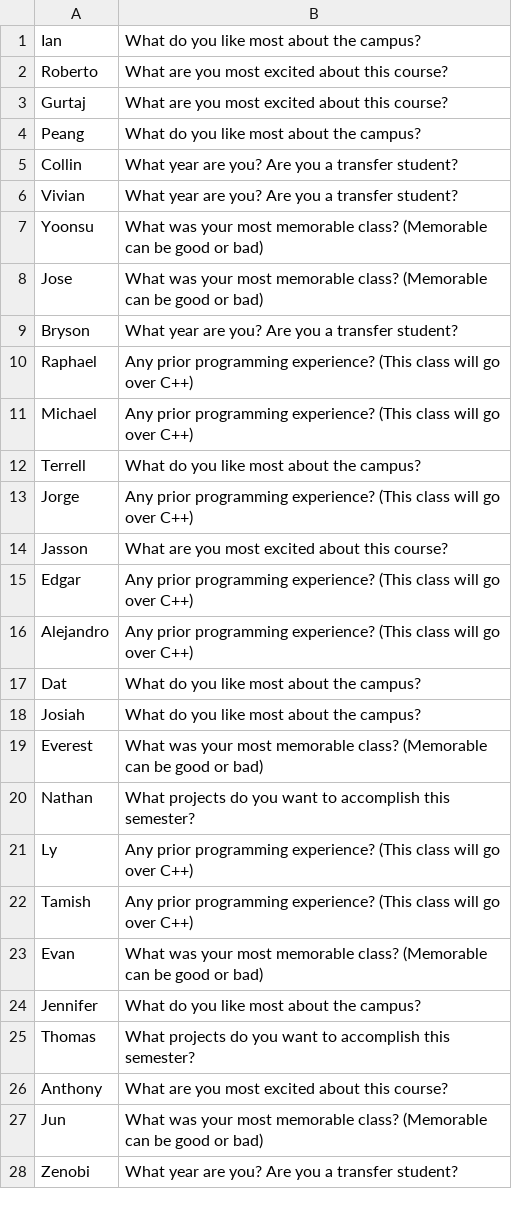
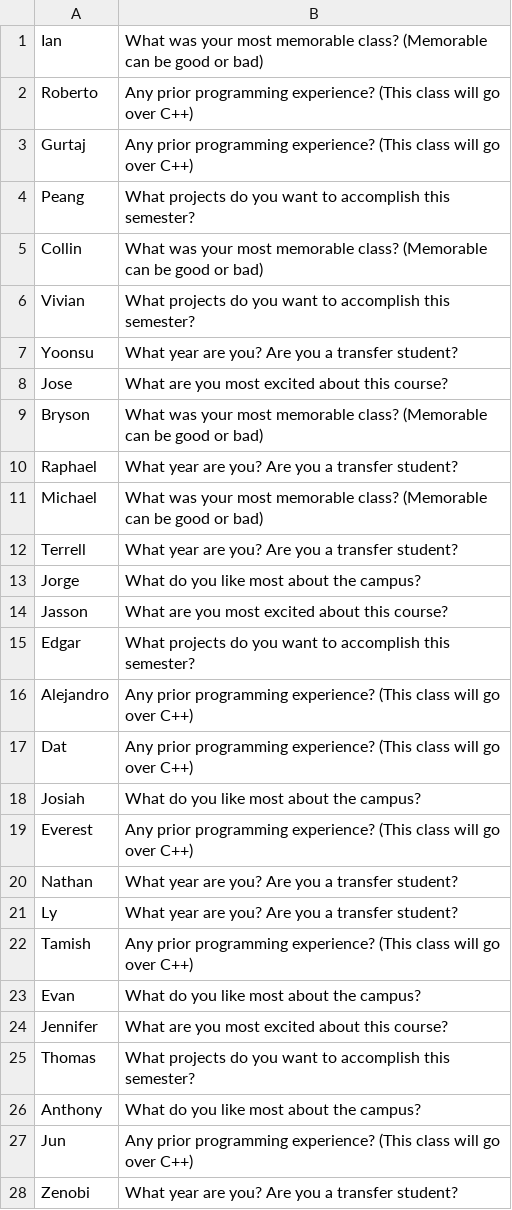
Before and after one commit to JosiahO1/Object-Oriented-Programming, a CSV file: Lab2/data.csv, drawn as a sheet; only a part is shown; the diff covers the shown part only; the diff names each change by its address in the sheet, - before the commit and + after, or states it on an @@ line.

```diff
--- a/Lab2/data.csv
+++ b/Lab2/data.csv
-B1: What do you like most about the campus?
+B1: What was your most memorable class? (Memorable can be good or bad)
-B2:B3: What are you most excited about this course?
+B2:B3: Any prior programming experience? (This class will go over C++)
-B4: What do you like most about the campus?
+B4: What projects do you want to accomplish this semester?
-B5: What year are you? Are you a transfer student?
+B5: What was your most memorable class? (Memorable can be good or bad)
-B6: What year are you? Are you a transfer student?
+B6: What projects do you want to accomplish this semester?
-B7: What was your most memorable class? (Memorable can be good or bad)
+B7: What year are you? Are you a transfer student?
-B8: What was your most memorable class? (Memorable can be good or bad)
+B8: What are you most excited about this course?
-B9: What year are you? Are you a transfer student?
+B9: What was your most memorable class? (Memorable can be good or bad)
-B10: Any prior programming experience? (This class will go over C++)
+B10: What year are you? Are you a transfer student?
-B11: Any prior programming experience? (This class will go over C++)
+B11: What was your most memorable class? (Memorable can be good or bad)
-B12: What do you like most about the campus?
+B12: What year are you? Are you a transfer student?
-B13: Any prior programming experience? (This class will go over C++)
+B13: What do you like most about the campus?
-B15: Any prior programming experience? (This class will go over C++)
+B15: What projects do you want to accomplish this semester?
-B17: What do you like most about the campus?
+B17: Any prior programming experience? (This class will go over C++)
-B19: What was your most memorable class? (Memorable can be good or bad)
+B19: Any prior programming experience? (This class will go over C++)
-B20: What projects do you want to accomplish this semester?
+B20: What year are you? Are you a transfer student?
-B21: Any prior programming experience? (This class will go over C++)
+B21: What year are you? Are you a transfer student?
-B23: What was your most memorable class? (Memorable can be good or bad)
+B23: What do you like most about the campus?
-B24: What do you like most about the campus?
+B24: What are you most excited about this course?
-B26: What are you most excited about this course?
+B26: What do you like most about the campus?
-B27: What was your most memorable class? (Memorable can be good or bad)
+B27: Any prior programming experience? (This class will go over C++)
```
Also changed, not shown: 2 edited cells elsewhere in this file, 1 other file.
